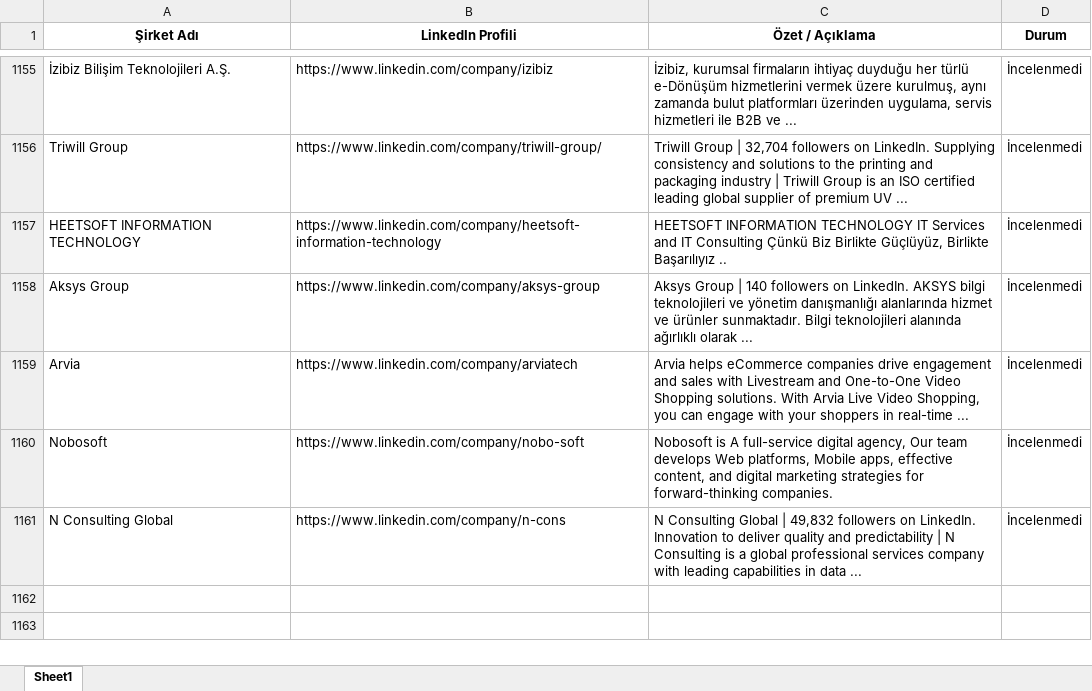
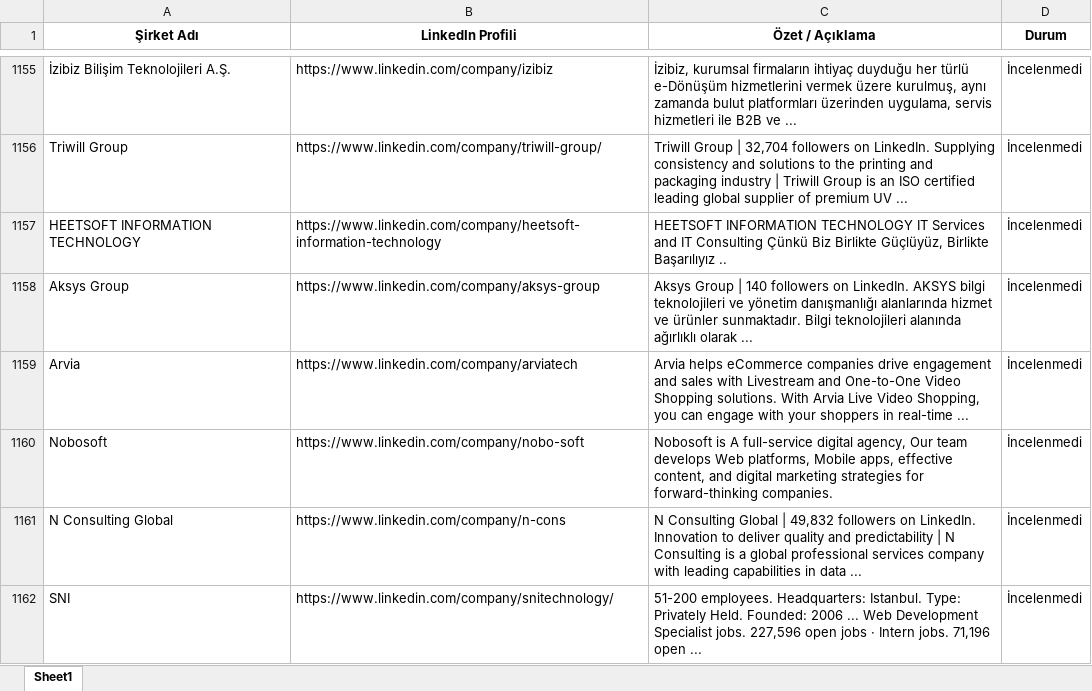
Before and after one commit to begumaLakus/opportunity-radar, an Excel workbook: hedef_sirketler.xlsx, sheet Sheet1, drawn as a sheet; only a part is shown, gaps mark what is left out; values as stored, in another font and other column widths than the file's, no borders; the diff names each change by its address in the sheet, - before the commit and + after, or states it on an @@ line.

```diff
--- a/hedef_sirketler.xlsx (sheet Sheet1)
+++ b/hedef_sirketler.xlsx (sheet Sheet1)
+row 1162: SNI | https://www.linkedin.com/company/snitechnology/ | 51-200 employees. Headquarters: Istanbul. Type: Privately Held. Founded: 2006 ... Web Development Specialist jobs. 227,596 open jobs · Intern jobs. 71,196 open ... | İncelenmedi
```
Also changed, not shown: 2 other files.
